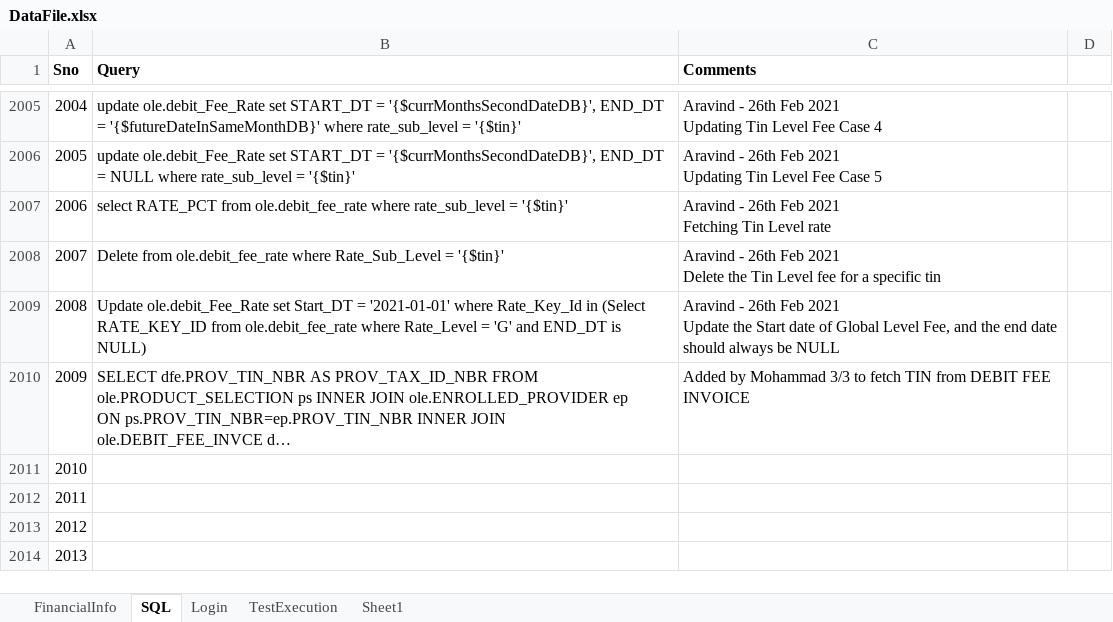
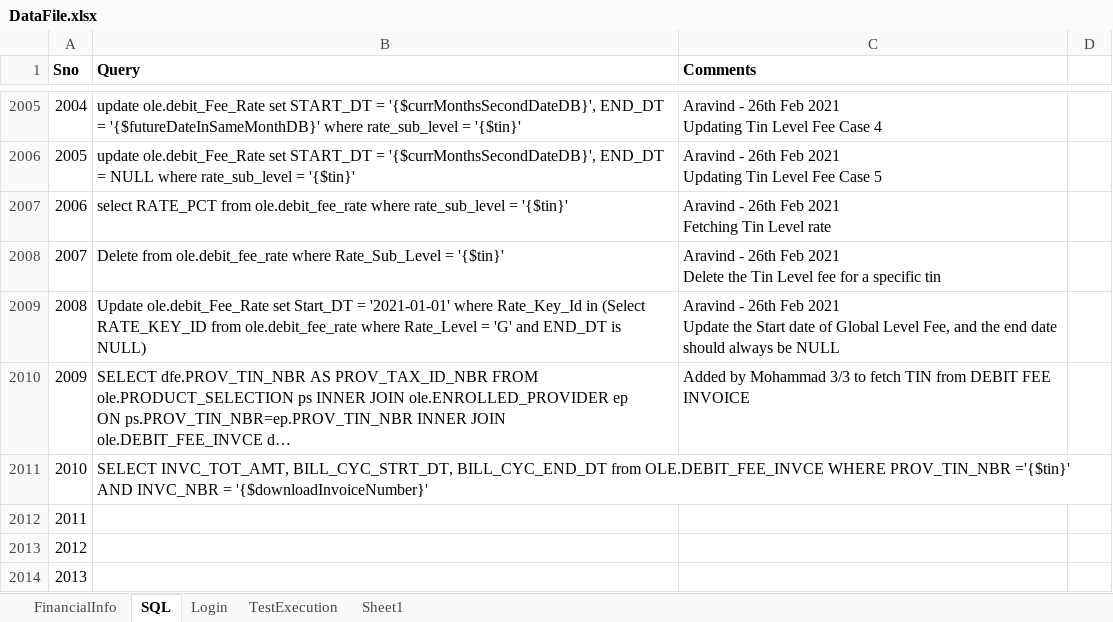
Before and after one commit to yaminichinchinedi/CucumberFramework, an Excel workbook: Online-Portals/UPA/DataFiles/DataFile.xlsx, sheet SQL, drawn as a sheet; only a part is shown, gaps mark what is left out; long unchanged cells end in …; values as stored, in another font and other column widths than the file's, no borders; ↵ is a line break in a cell; the diff names each change by its address in the sheet, - before the commit and + after, or states it on an @@ line.

```diff
--- a/Online-Portals/UPA/DataFiles/DataFile.xlsx (sheet SQL)
+++ b/Online-Portals/UPA/DataFiles/DataFile.xlsx (sheet SQL)
-B2011 (Query): (empty)
+B2011 (Query): SELECT INVC_TOT_AMT, BILL_CYC_STRT_DT, BILL_CYC_END_DT from OLE.DEBIT_FEE_INVCE WHERE PROV_TIN_NBR ='{$tin}' ↵ AND INVC_NBR = '{$downloadInvoiceNumber}'
```
Also changed, not shown: 4 other files.
